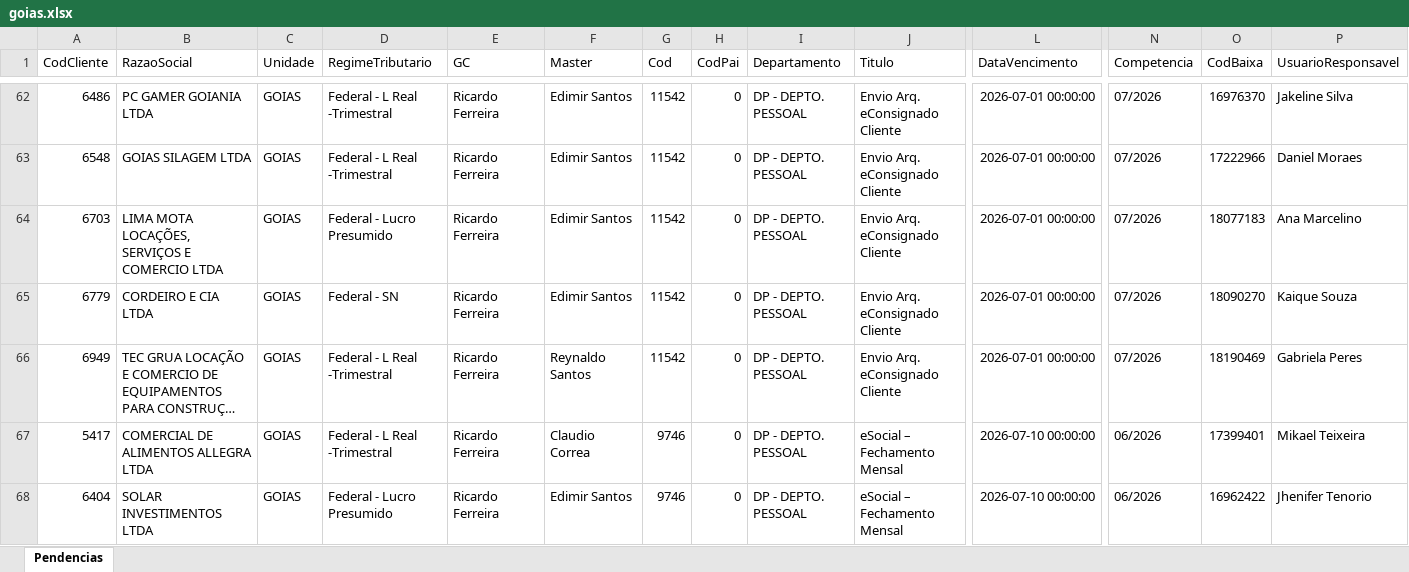
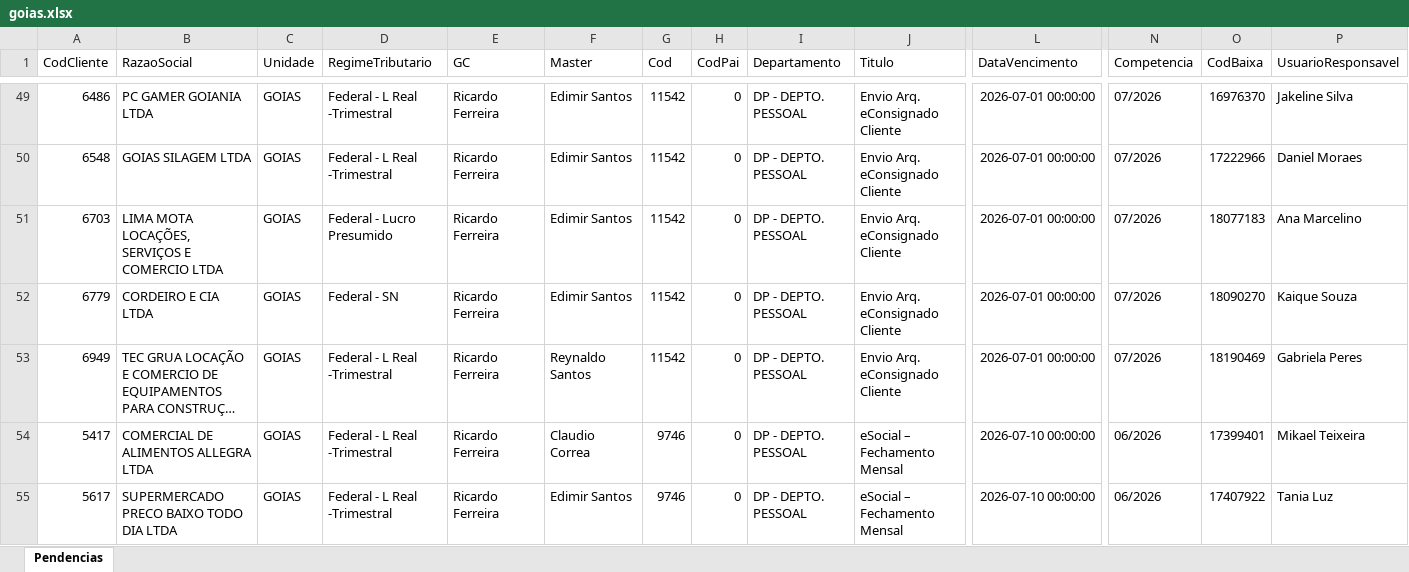
Before and after one commit to willianemanoel/Portal-das-tarefas-teste-, an Excel workbook: dados/base/goias.xlsx, sheet Pendencias, drawn as a sheet; only a part is shown, gaps mark what is left out; the shorter side is filled out with more unchanged rows; long unchanged cells end in …; values as stored, in another font and other column widths than the file's, no borders; rows hold the shown columns only; the diff covers the shown part only; the diff names each change by its address in the sheet, - before the commit and + after, or states it on an @@ line.

```diff
--- a/dados/base/goias.xlsx (sheet Pendencias)
+++ b/dados/base/goias.xlsx (sheet Pendencias)
+row 55: 5617 | SUPERMERCADO PRECO BAIXO TODO DIA LTDA | GOIAS | Federal - L Real -Trimestral | Ricardo Ferreira | Edimir Santos | 9746 | 0 | DP - DEPTO. PESSOAL | eSocial – Fechamento Mensal | 2026-07-10 00:00:00 | 06/2026 | 17407922 | Tania Luz
```
Also changed, not shown: 20 added rows, 30 removed rows and 9 edited cells elsewhere in this sheet, dados/base/santos.xlsx, 1 other file.
